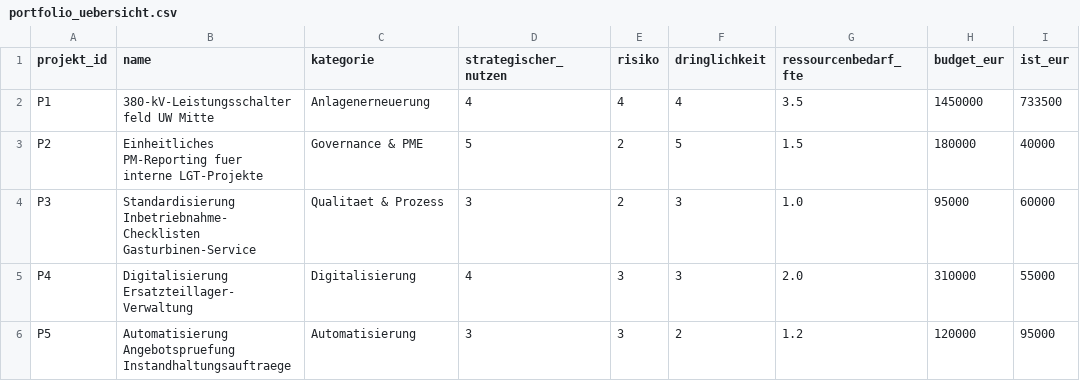
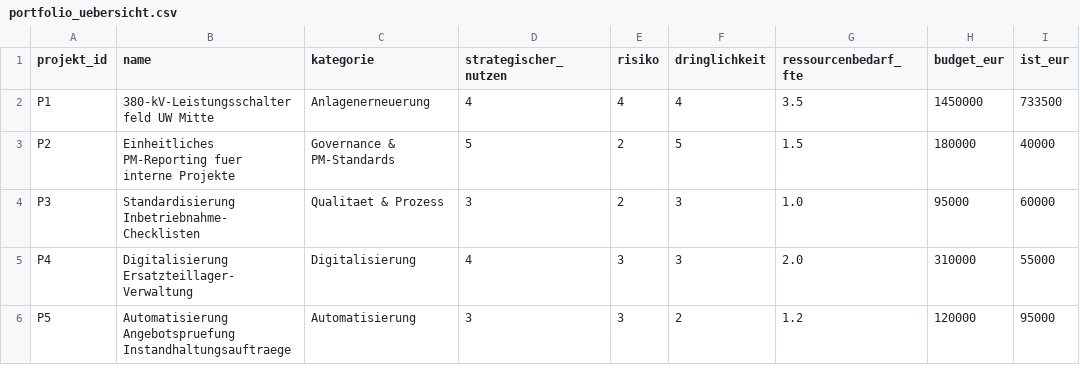
Before and after one commit to nivedjpnambiar/Substation-PMO-simulation, a CSV file: data/portfolio_uebersicht.csv, drawn as a sheet; only a part is shown; the diff names each change by its address in the sheet, - before the commit and + after, or states it on an @@ line.

```diff
--- a/data/portfolio_uebersicht.csv
+++ b/data/portfolio_uebersicht.csv
-B3 (name): …fuer interne LGT-Projekte
+B3 (name): …fuer interne Projekte
-C3 (kategorie): Governance & PME
+C3 (kategorie): Governance & PM-Standards
-B4 (name): Standardisierung Inbetriebnahme-Checklisten Gasturbinen-Service
+B4 (name): Standardisierung Inbetriebnahme-Checklisten
```
Also changed, not shown: data/ressourcenkonflikte.csv, data/risikoregister.csv, 46 other files.
